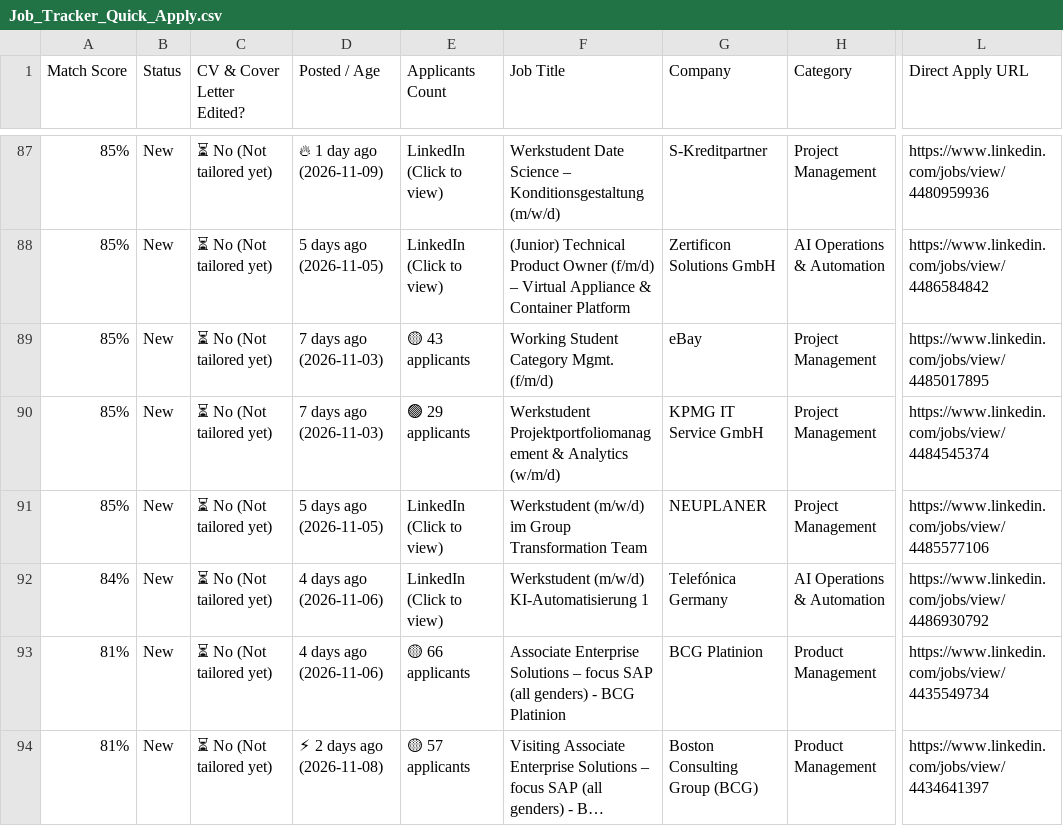
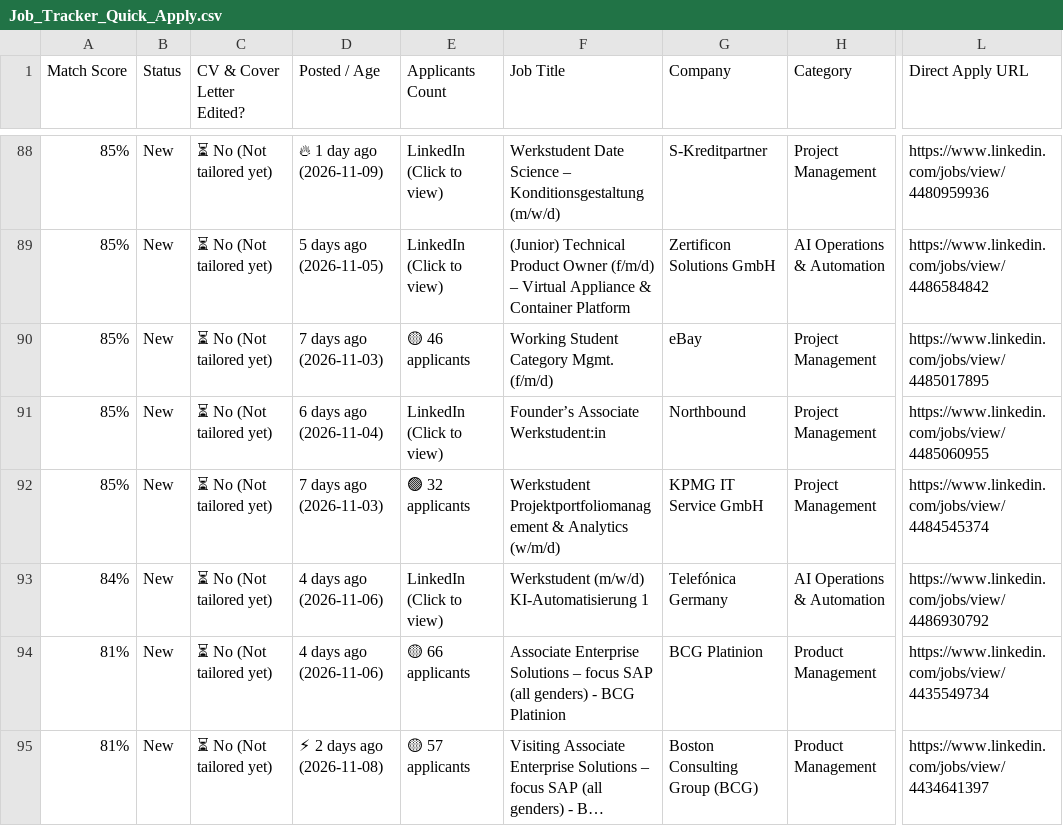
Before and after one commit to GuillermoHern023/berlin-job-applier, a CSV file: output/Job_Tracker_Quick_Apply.csv, drawn as a sheet; only a part is shown, gaps mark what is left out; long unchanged cells end in …; addresses are those after the commit; the diff covers the shown part only; the diff names each change by its address in the sheet, - before the commit and + after, or states it on an @@ line.

```diff
--- a/output/Job_Tracker_Quick_Apply.csv
+++ b/output/Job_Tracker_Quick_Apply.csv
-E90 (Applicants Count): 🟡 43 applicants
+E90 (Applicants Count): 🟡 46 applicants
-D91 (Posted / Age): 7 days ago (2026-11-03)
+D91 (Posted / Age): 6 days ago (2026-11-04)
-E91 (Applicants Count): 🟢 29 applicants
+E91 (Applicants Count): LinkedIn (Click to view)
-F91 (Job Title): Werkstudent Projektportfoliomanagement & Analytics (w/m/d)
+F91 (Job Title): Founder’s Associate Werkstudent:in
-G91 (Company): KPMG IT Service GmbH
+G91 (Company): Northbound
-L91 (Direct Apply URL): https://www.linkedin.com/jobs/view/4484545374
+L91 (Direct Apply URL): https://www.linkedin.com/jobs/view/4485060955
-D92 (Posted / Age): 5 days ago (2026-11-05)
+D92 (Posted / Age): 7 days ago (2026-11-03)
-E92 (Applicants Count): LinkedIn (Click to view)
+E92 (Applicants Count): 🟢 32 applicants
-F92 (Job Title): Werkstudent (m/w/d) im Group Transformation Team
+F92 (Job Title): Werkstudent Projektportfoliomanagement & Analytics (w/m/d)
-G92 (Company): NEUPLANER
+G92 (Company): KPMG IT Service GmbH
-L92 (Direct Apply URL): https://www.linkedin.com/jobs/view/4485577106
+L92 (Direct Apply URL): https://www.linkedin.com/jobs/view/4484545374
```
Also changed, not shown: 4 added rows, 3 removed rows and 10 edited cells elsewhere in this file, docs/files/Job_Tracker_Quick_Apply.csv, docs/files/Nancy_Job_Tracker_Quick_Apply.csv, 45 other files.
